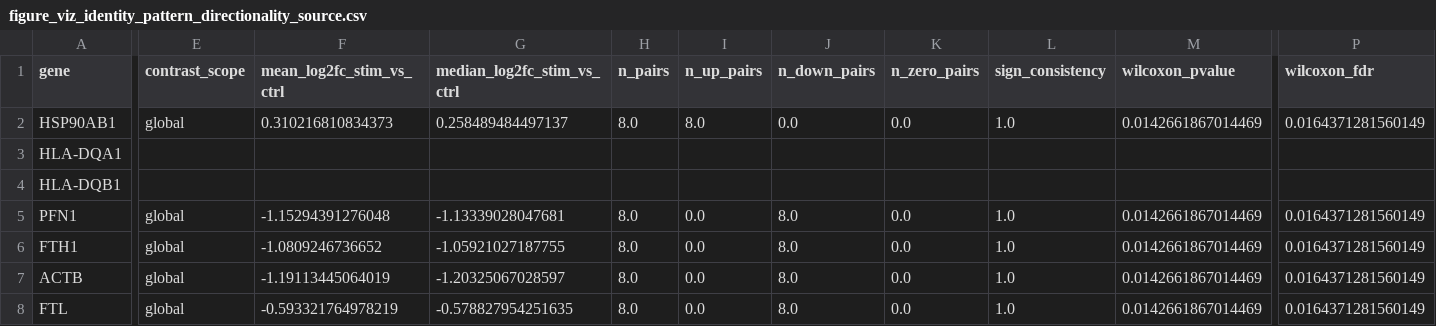
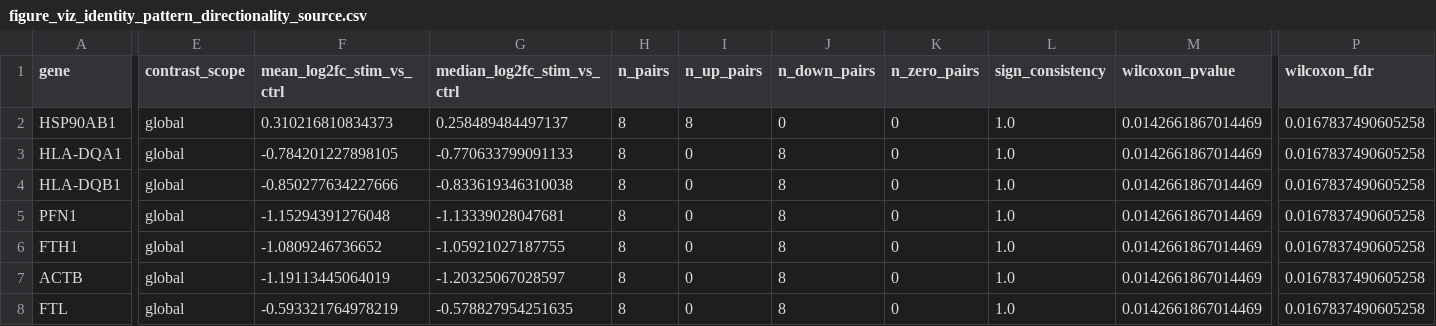
Before and after one commit to opencasestudies/ocs-bio-latent-variable, a CSV file: data/processed/figures/source_tables/r/figure_viz_identity_pattern_directionality_source.csv, drawn as a sheet; only a part is shown, gaps mark what is left out; the diff covers the shown part only; the diff names each change by its address in the sheet, - before the commit and + after, or states it on an @@ line.

```diff
--- a/data/processed/figures/source_tables/r/figure_viz_identity_pattern_directionality_source.csv
+++ b/data/processed/figures/source_tables/r/figure_viz_identity_pattern_directionality_source.csv
-H2 (n_pairs): 8.0
+H2 (n_pairs): 8
-I2 (n_up_pairs): 8.0
+I2 (n_up_pairs): 8
-J2 (n_down_pairs): 0.0
+J2 (n_down_pairs): 0
-K2 (n_zero_pairs): 0.0
+K2 (n_zero_pairs): 0
-P2 (wilcoxon_fdr): 0.0164371281560149
+P2 (wilcoxon_fdr): 0.0167837490605258
-E3:E4 (contrast_scope): (empty)
+E3:E4 (contrast_scope): global
-F3 (mean_log2fc_stim_vs_ctrl): (empty)
+F3 (mean_log2fc_stim_vs_ctrl): -0.784201227898105
-G3 (median_log2fc_stim_vs_ctrl): (empty)
+G3 (median_log2fc_stim_vs_ctrl): -0.770633799091133
-H3:H4 (n_pairs): (empty)
+H3:H4 (n_pairs): 8
-I3:I4 (n_up_pairs): (empty)
+I3:I4 (n_up_pairs): 0
-J3:J4 (n_down_pairs): (empty)
+J3:J4 (n_down_pairs): 8
-K3:K4 (n_zero_pairs): (empty)
+K3:K4 (n_zero_pairs): 0
-L3:L4 (sign_consistency): (empty)
+L3:L4 (sign_consistency): 1.0
-M3:M4 (wilcoxon_pvalue): (empty)
+M3:M4 (wilcoxon_pvalue): 0.0142661867014469
-P3:P4 (wilcoxon_fdr): (empty)
+P3:P4 (wilcoxon_fdr): 0.0167837490605258
-F4 (mean_log2fc_stim_vs_ctrl): (empty)
+F4 (mean_log2fc_stim_vs_ctrl): -0.850277634227666
-G4 (median_log2fc_stim_vs_ctrl): (empty)
+G4 (median_log2fc_stim_vs_ctrl): -0.833619346310038
-H5:H8 (n_pairs): 8.0
+H5:H8 (n_pairs): 8
-I5:I8 (n_up_pairs): 0.0
+I5:I8 (n_up_pairs): 0
-J5:J8 (n_down_pairs): 8.0
+J5:J8 (n_down_pairs): 8
-K5:K8 (n_zero_pairs): 0.0
+K5:K8 (n_zero_pairs): 0
-P5:P8 (wilcoxon_fdr): 0.0164371281560149
+P5:P8 (wilcoxon_fdr): 0.0167837490605258
```
Also changed, not shown: 65 edited cells elsewhere in this file, data/processed/figures/source_tables/r/figure_viz_top_gene_directionality_source.csv, data/processed/selected_model_k6/r/pattern_direction_summary.csv, 40 other files.
